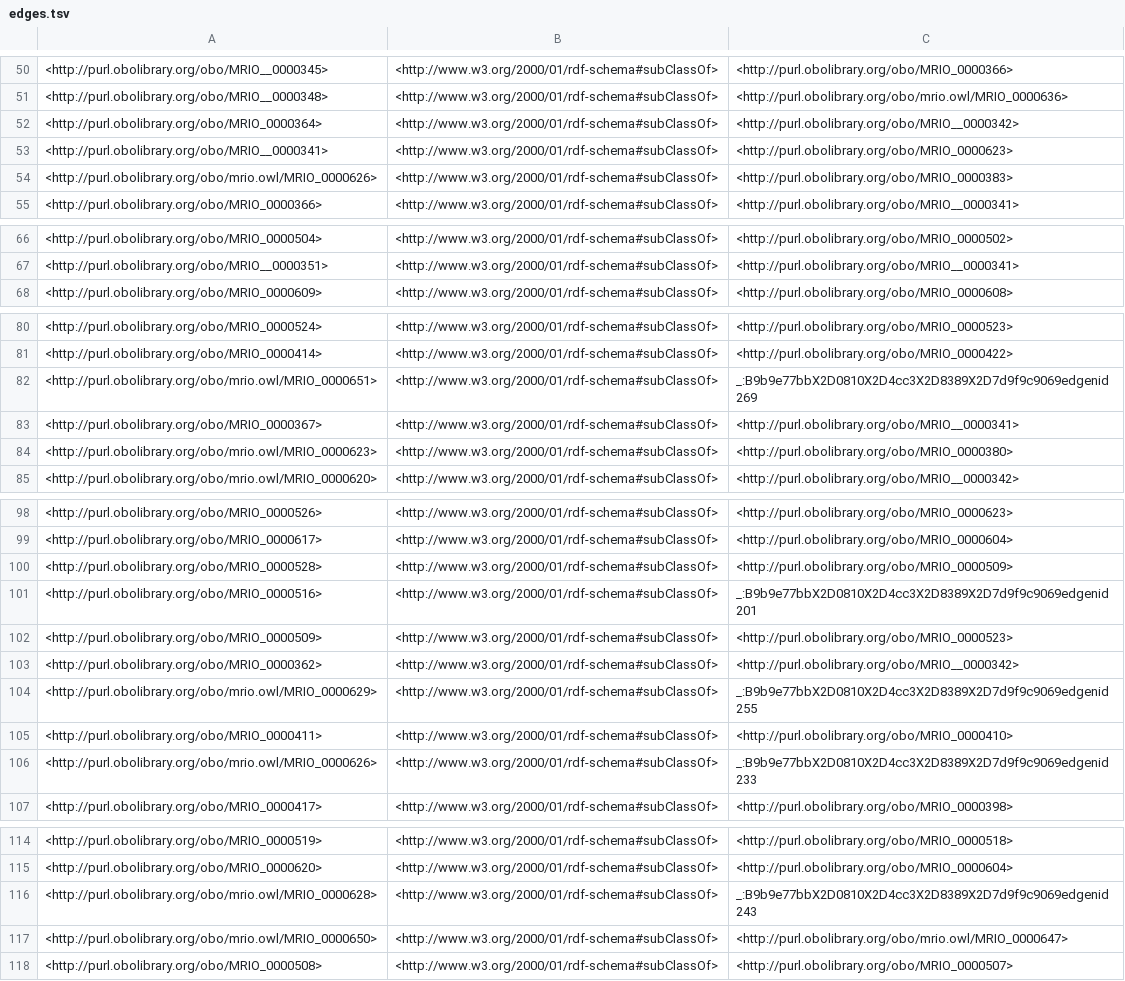
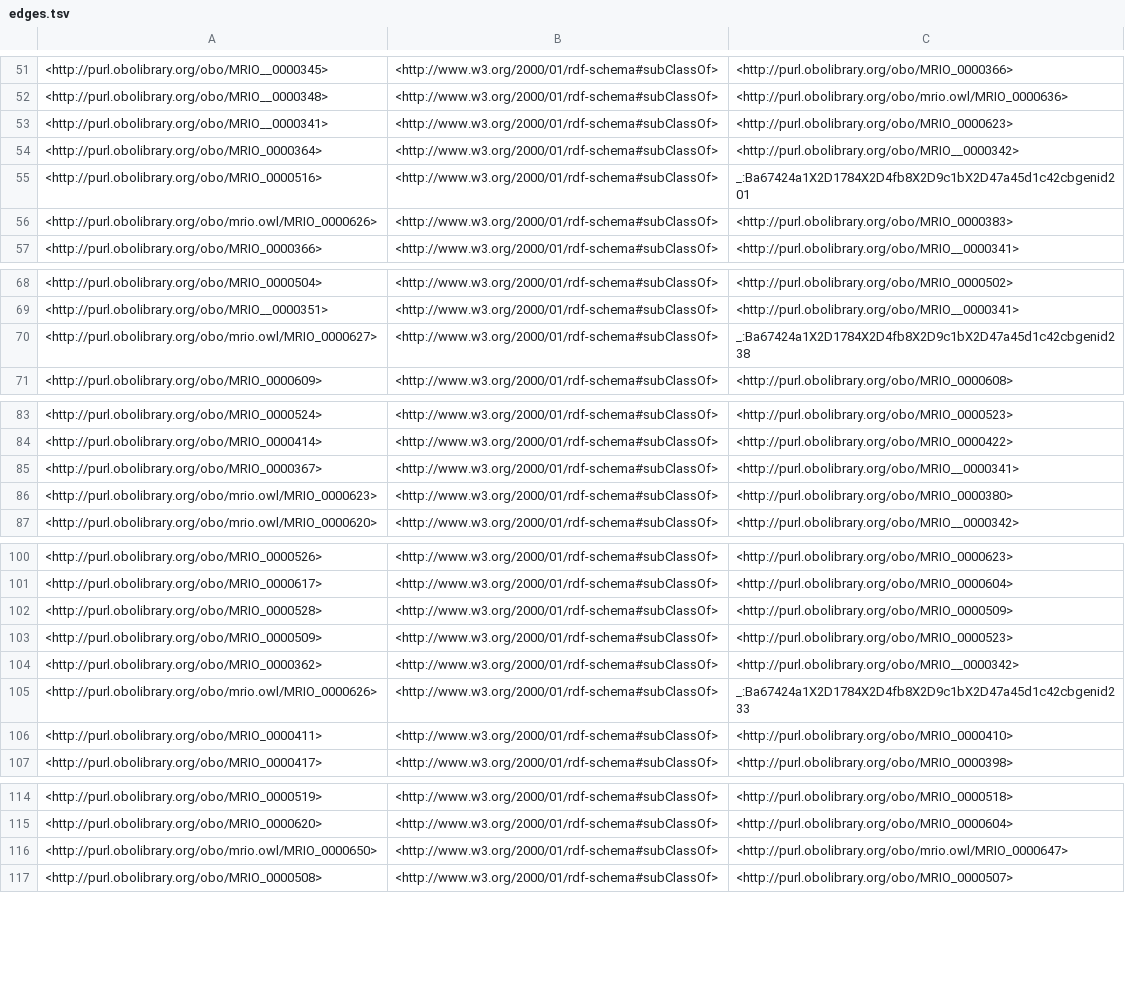
Before and after one commit to Buffalo-Ontology-Group/MRI_Ontology, a TSV file: src/ontology/reports/edges.tsv, drawn as a sheet; only a part is shown, gaps mark what is left out; the diff covers the shown part only.

```diff
--- a/src/ontology/reports/edges.tsv
+++ b/src/ontology/reports/edges.tsv
@@ -51,4 +52,5 @@
 <http://purl.obolibrary.org/obo/MRIO__0000348>	<http://www.w3.org/2000/01/rdf-schema#subClassOf>	<http://purl.obolibrary.org/obo/mrio.owl/MRIO_0000636>
+<http://purl.obolibrary.org/obo/MRIO__0000341>	<http://www.w3.org/2000/01/rdf-schema#subClassOf>	<http://purl.obolibrary.org/obo/MRIO_0000623>
 <http://purl.obolibrary.org/obo/MRIO_0000364>	<http://www.w3.org/2000/01/rdf-schema#subClassOf>	<http://purl.obolibrary.org/obo/MRIO__0000342>
-<http://purl.obolibrary.org/obo/MRIO__0000341>	<http://www.w3.org/2000/01/rdf-schema#subClassOf>	<http://purl.obolibrary.org/obo/MRIO_0000623>
+<http://purl.obolibrary.org/obo/MRIO_0000516>	<http://www.w3.org/2000/01/rdf-schema#subClassOf>	_:Ba67424a1X2D1784X2D4fb8X2D9c1bX2D47a45d1c42cbgenid201
 <http://purl.obolibrary.org/obo/mrio.owl/MRIO_0000626>	<http://www.w3.org/2000/01/rdf-schema#subClassOf>	<http://purl.obolibrary.org/obo/MRIO_0000383>
@@ -67,2 +69,3 @@
 <http://purl.obolibrary.org/obo/MRIO__0000351>	<http://www.w3.org/2000/01/rdf-schema#subClassOf>	<http://purl.obolibrary.org/obo/MRIO__0000341>
+<http://purl.obolibrary.org/obo/mrio.owl/MRIO_0000627>	<http://www.w3.org/2000/01/rdf-schema#subClassOf>	_:Ba67424a1X2D1784X2D4fb8X2D9c1bX2D47a45d1c42cbgenid238
 <http://purl.obolibrary.org/obo/MRIO_0000609>	<http://www.w3.org/2000/01/rdf-schema#subClassOf>	<http://purl.obolibrary.org/obo/MRIO_0000608>
@@ -81,3 +84,2 @@
 <http://purl.obolibrary.org/obo/MRIO_0000414>	<http://www.w3.org/2000/01/rdf-schema#subClassOf>	<http://purl.obolibrary.org/obo/MRIO_0000422>
-<http://purl.obolibrary.org/obo/mrio.owl/MRIO_0000651>	<http://www.w3.org/2000/01/rdf-schema#subClassOf>	_:B9b9e77bbX2D0810X2D4cc3X2D8389X2D7d9f9c9069edgenid269
 <http://purl.obolibrary.org/obo/MRIO_0000367>	<http://www.w3.org/2000/01/rdf-schema#subClassOf>	<http://purl.obolibrary.org/obo/MRIO__0000341>
@@ -100,8 +102,6 @@
 <http://purl.obolibrary.org/obo/MRIO_0000528>	<http://www.w3.org/2000/01/rdf-schema#subClassOf>	<http://purl.obolibrary.org/obo/MRIO_0000509>
-<http://purl.obolibrary.org/obo/MRIO_0000516>	<http://www.w3.org/2000/01/rdf-schema#subClassOf>	_:B9b9e77bbX2D0810X2D4cc3X2D8389X2D7d9f9c9069edgenid201
 <http://purl.obolibrary.org/obo/MRIO_0000509>	<http://www.w3.org/2000/01/rdf-schema#subClassOf>	<http://purl.obolibrary.org/obo/MRIO_0000523>
 <http://purl.obolibrary.org/obo/MRIO_0000362>	<http://www.w3.org/2000/01/rdf-schema#subClassOf>	<http://purl.obolibrary.org/obo/MRIO__0000342>
-<http://purl.obolibrary.org/obo/mrio.owl/MRIO_0000629>	<http://www.w3.org/2000/01/rdf-schema#subClassOf>	_:B9b9e77bbX2D0810X2D4cc3X2D8389X2D7d9f9c9069edgenid255
+<http://purl.obolibrary.org/obo/mrio.owl/MRIO_0000626>	<http://www.w3.org/2000/01/rdf-schema#subClassOf>	_:Ba67424a1X2D1784X2D4fb8X2D9c1bX2D47a45d1c42cbgenid233
 <http://purl.obolibrary.org/obo/MRIO_0000411>	<http://www.w3.org/2000/01/rdf-schema#subClassOf>	<http://purl.obolibrary.org/obo/MRIO_0000410>
-<http://purl.obolibrary.org/obo/mrio.owl/MRIO_0000626>	<http://www.w3.org/2000/01/rdf-schema#subClassOf>	_:B9b9e77bbX2D0810X2D4cc3X2D8389X2D7d9f9c9069edgenid233
 <http://purl.obolibrary.org/obo/MRIO_0000417>	<http://www.w3.org/2000/01/rdf-schema#subClassOf>	<http://purl.obolibrary.org/obo/MRIO_0000398>
@@ -115,3 +115,2 @@
 <http://purl.obolibrary.org/obo/MRIO_0000620>	<http://www.w3.org/2000/01/rdf-schema#subClassOf>	<http://purl.obolibrary.org/obo/MRIO_0000604>
-<http://purl.obolibrary.org/obo/mrio.owl/MRIO_0000628>	<http://www.w3.org/2000/01/rdf-schema#subClassOf>	_:B9b9e77bbX2D0810X2D4cc3X2D8389X2D7d9f9c9069edgenid243
 <http://purl.obolibrary.org/obo/mrio.owl/MRIO_0000650>	<http://www.w3.org/2000/01/rdf-schema#subClassOf>	<http://purl.obolibrary.org/obo/mrio.owl/MRIO_0000647>
```
Also changed, not shown: 6 added rows, 3 removed rows, 15 moved rows and 5 edited cells elsewhere in this file, src/ontology/reports/synonyms.tsv, 1 other file.
